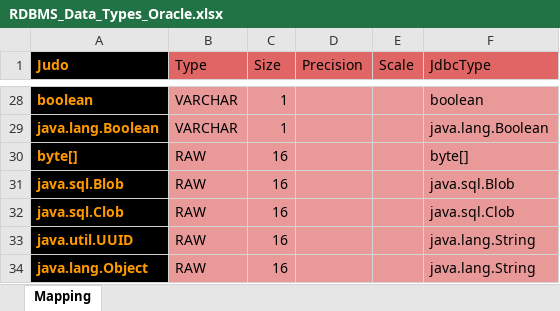
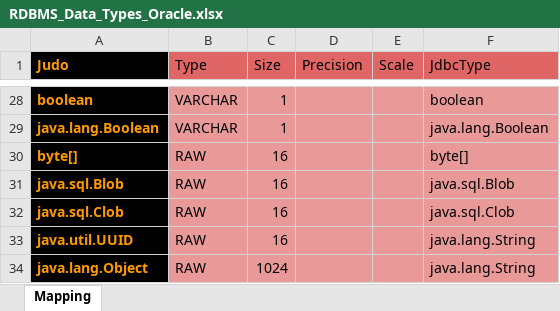
Before and after one commit to BlackBeltTechnology/judo-tatami-core, an Excel workbook: judo-tatami-asm2rdbms/model/RDBMS_Data_Types_Oracle.xlsx, sheet Mapping, drawn as a sheet; only a part is shown, gaps mark what is left out; values as stored, in another font and other column widths than the file's, no borders; the diff names each change by its address in the sheet, - before the commit and + after, or states it on an @@ line.

```diff
--- a/judo-tatami-asm2rdbms/model/RDBMS_Data_Types_Oracle.xlsx (sheet Mapping)
+++ b/judo-tatami-asm2rdbms/model/RDBMS_Data_Types_Oracle.xlsx (sheet Mapping)
-C34 (Size): 16
+C34 (Size): 1024
```
Also changed, not shown: judo-tatami-asm2rdbms/model/RDBMS_Data_Types_Hsqldb.xlsx, judo-tatami-asm2rdbms/model/RDBMS_Data_Types_Postgres.xlsx.
